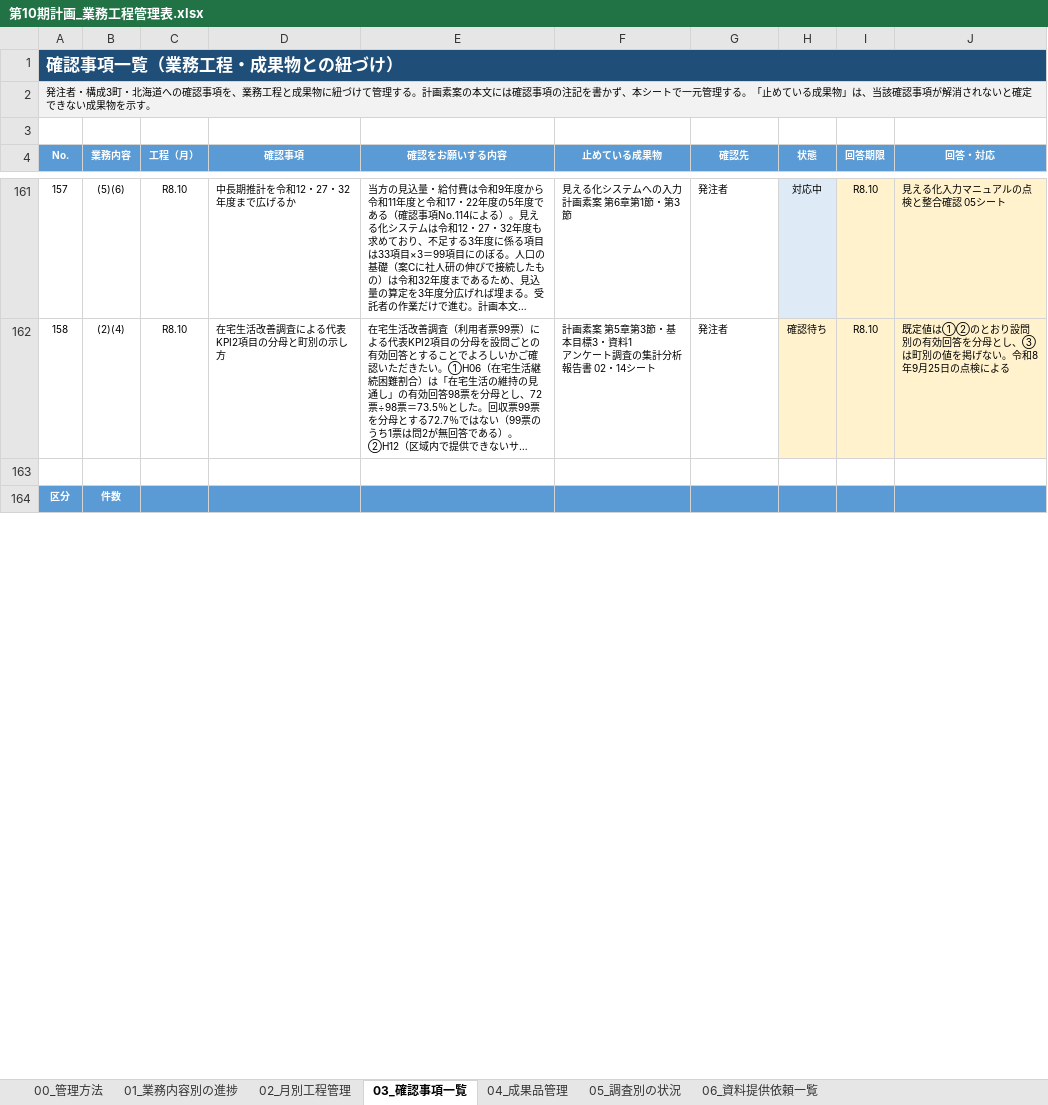
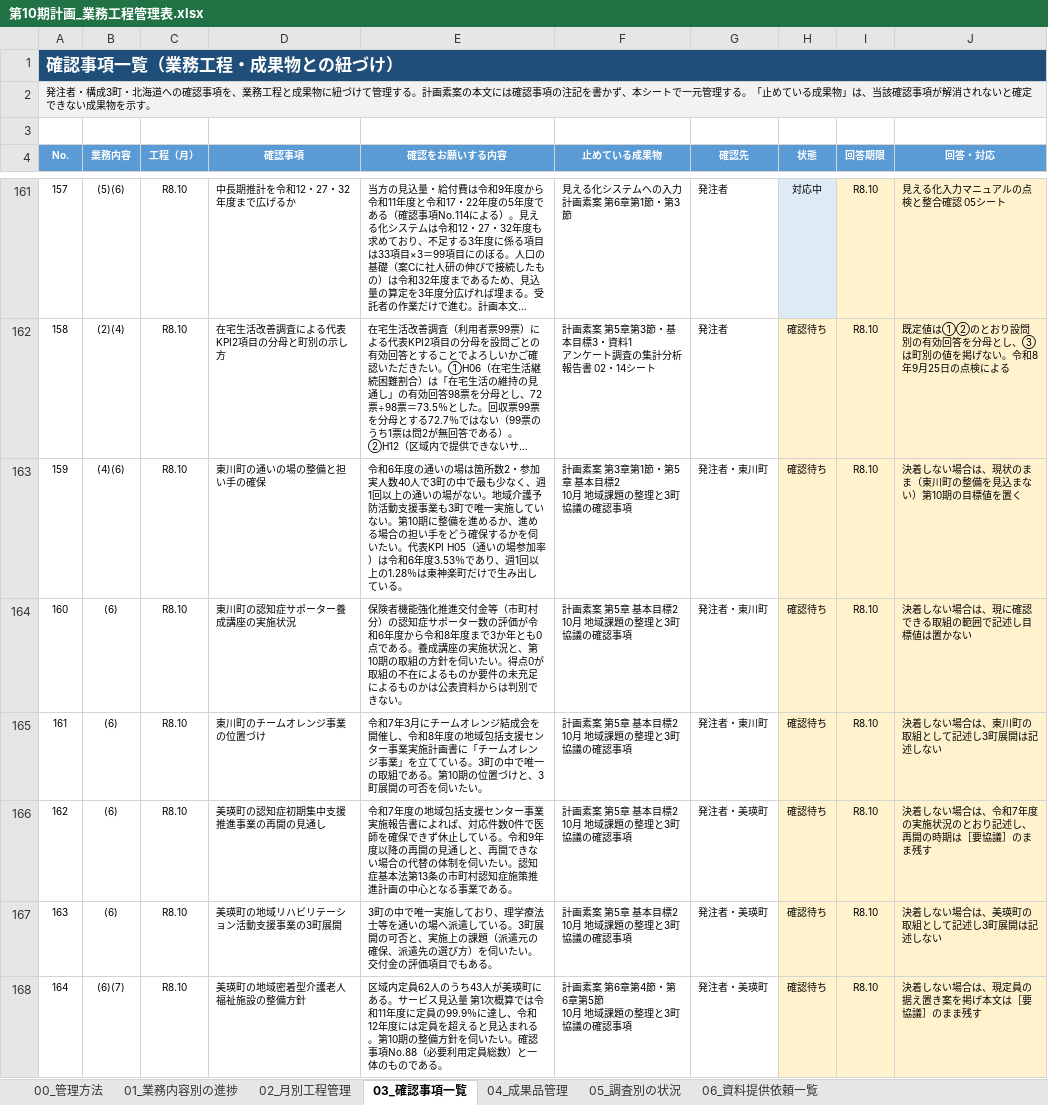
Before and after one commit to ryowakayama-gif/repository, an Excel workbook: output/第10期計画_業務工程管理表.xlsx, sheet 03_確認事項一覧, drawn as a sheet; only a part is shown, gaps mark what is left out; the shorter side is filled out with more unchanged rows; long unchanged cells end in …; values as stored, in another font and other column widths than the file's, no borders; conditional formats not drawn; ↵ is a line break in a cell; the diff covers the shown part only; the diff names each change by its address in the sheet, - before the commit and + after, or states it on an @@ line.

```diff
--- a/output/第10期計画_業務工程管理表.xlsx (sheet 03_確認事項一覧)
+++ b/output/第10期計画_業務工程管理表.xlsx (sheet 03_確認事項一覧)
+row 163: 159 | (4)(6) | R8.10 | 東川町の通いの場の整備と担い手の確保 | 令和6年度の通いの場は箇所数2・参加実人数40人で3町の中で最も少なく、週1回以上の通いの場がない。地域介護予防活動支援事業も3町で唯一実施していない。第10期に整備を進めるか、進める場合の担い手をどう確保するかを伺いたい。代表KPI H05（通いの場参加率）は令和6年度3.53％であり、週1回以上の1.28％は東神楽町だけで生み出している。 | 計画素案 第3章第1節・第5章 基本目標2 ↵ 10月 地域課題の整理と3町協議の確認事項 | 発注者・東川町 | 確認待ち | R8.10 | 決着しない場合は、現状のまま（東川町の整備を見込まない）第10期の目標値を置く
+row 164: 160 | (6) | R8.10 | 東川町の認知症サポーター養成講座の実施状況 | 保険者機能強化推進交付金等（市町村分）の認知症サポーター数の評価が令和6年度から令和8年度まで3か年とも0点である。養成講座の実施状況と、第10期の取組の方針を伺いたい。得点0が取組の不在によるものか要件の未充足によるものかは公表資料からは判別できない。 | 計画素案 第5章 基本目標2 ↵ 10月 地域課題の整理と3町協議の確認事項 | 発注者・東川町 | 確認待ち | R8.10 | 決着しない場合は、現に確認できる取組の範囲で記述し目標値は置かない
+row 165: 161 | (6) | R8.10 | 東川町のチームオレンジ事業の位置づけ | 令和7年3月にチームオレンジ結成会を開催し、令和8年度の地域包括支援センター事業実施計画書に「チームオレンジ事業」を立てている。3町の中で唯一の取組である。第10期の位置づけと、3町展開の可否を伺いたい。 | 計画素案 第5章 基本目標2 ↵ 10月 地域課題の整理と3町協議の確認事項 | 発注者・東川町 | 確認待ち | R8.10 | 決着しない場合は、東川町の取組として記述し3町展開は記述しない
+row 166: 162 | (6) | R8.10 | 美瑛町の認知症初期集中支援推進事業の再開の見通し | 令和7年度の地域包括支援センター事業実施報告書によれば、対応件数0件で医師を確保できず休止している。令和9年度以降の再開の見通しと、再開できない場合の代替の体制を伺いたい。認知症基本法第13条の市町村認知症施策推進計画の中心となる事業である。 | 計画素案 第5章 基本目標2 ↵ 10月 地域課題の整理と3町協議の確認事項 | 発注者・美瑛町 | 確認待ち | R8.10 | 決着しない場合は、令和7年度の実施状況のとおり記述し、再開の時期は［要協議］のまま残す
+row 167: 163 | (6) | R8.10 | 美瑛町の地域リハビリテーション活動支援事業の3町展開 | 3町の中で唯一実施しており、理学療法士等を通いの場へ派遣している。3町展開の可否と、実施上の課題（派遣元の確保、派遣先の選び方）を伺いたい。交付金の評価項目でもある。 | 計画素案 第5章 基本目標2 ↵ 10月 地域課題の整理と3町協議の確認事項 | 発注者・美瑛町 | 確認待ち | R8.10 | 決着しない場合は、美瑛町の取組として記述し3町展開は記述しない
+row 168: 164 | (6)(7) | R8.10 | 美瑛町の地域密着型介護老人福祉施設の整備方針 | 区域内定員62人のうち43人が美瑛町にある。サービス見込量 第1次概算では令和11年度に定員の99.9％に達し、令和12年度には定員を超えると見込まれる。第10期の整備方針を伺いたい。確認事項No.88（必要利用定員総数）と一体のものである。 | 計画素案 第6章第4節・第6章第5節 ↵ 10月 地域課題の整理と3町協議の確認事項 | 発注者・美瑛町 | 確認待ち | R8.10 | 決着しない場合は、現定員の据え置き案を掲げ本文は［要協議］のまま残す
```
Also changed, not shown: 3 added rows and 10 edited cells elsewhere in this sheet, sheet 00_管理方法, sheet 02_月別工程管理, sheet 01_業務内容別の進捗, output/第10期計画_成果品の送付区分表.xlsx, output/第10期計画_成果品一覧.xlsx, 14 other files.
